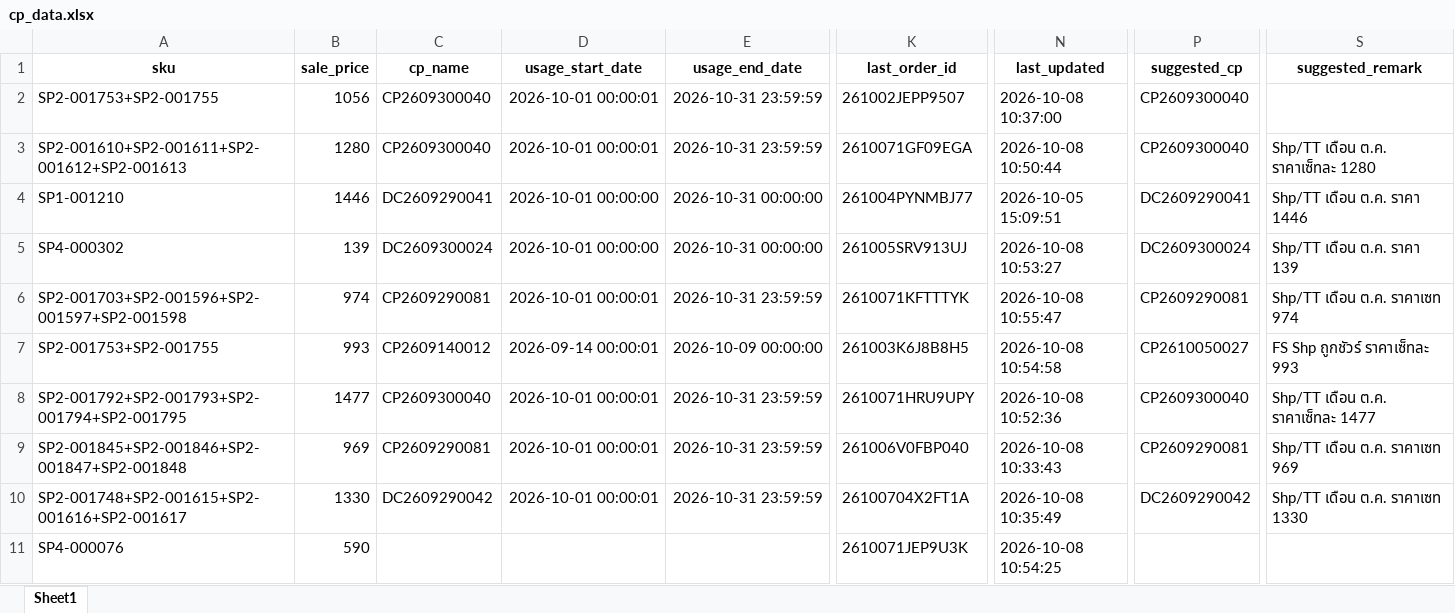
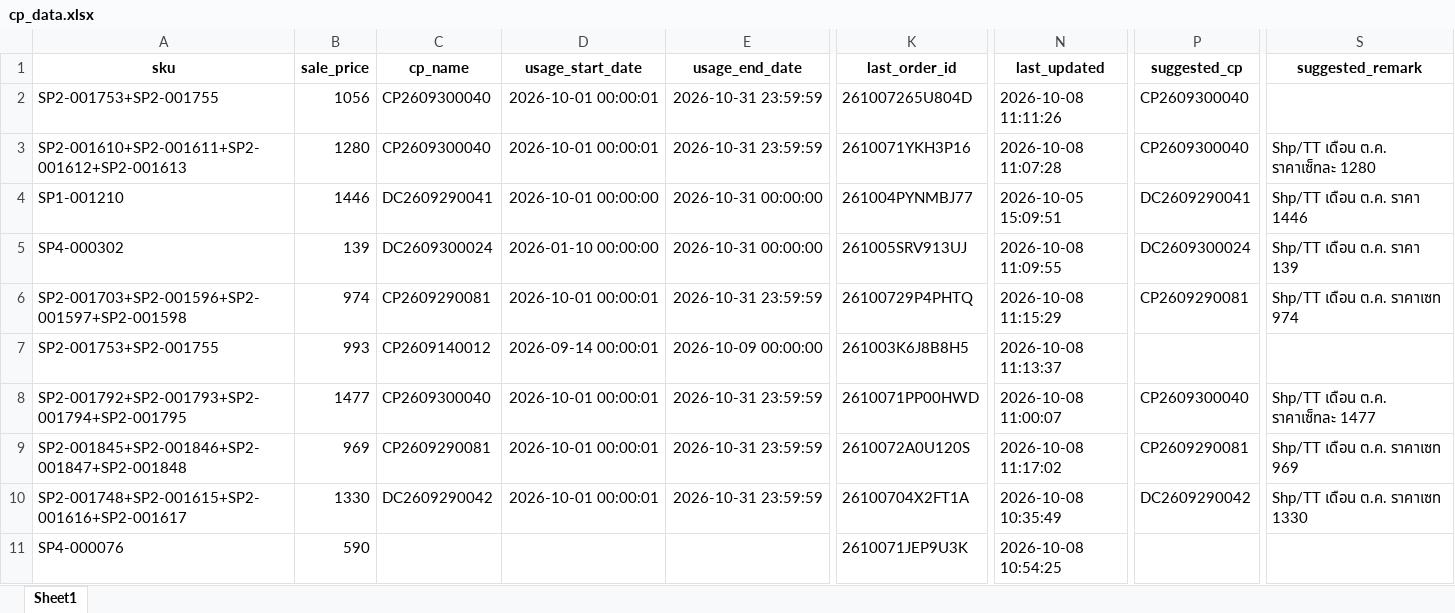
Before and after one commit to iHaveNoKnowledge/Python, an Excel workbook: projects/auto_page/autopageMKII/tables/cp_data.xlsx, sheet Sheet1, drawn as a sheet; only a part is shown, gaps mark what is left out; values as stored, in another font and other column widths than the file's, no borders; the diff covers the shown part only; the diff names each change by its address in the sheet, - before the commit and + after, or states it on an @@ line.

```diff
--- a/projects/auto_page/autopageMKII/tables/cp_data.xlsx (sheet Sheet1)
+++ b/projects/auto_page/autopageMKII/tables/cp_data.xlsx (sheet Sheet1)
-K2 (last_order_id): 261002JEPP9507
+K2 (last_order_id): 261007265U804D
-N2 (last_updated): 2026-10-08 10:37:00
+N2 (last_updated): 2026-10-08 11:11:26
-K3 (last_order_id): 2610071GF09EGA
+K3 (last_order_id): 2610071YKH3P16
-N3 (last_updated): 2026-10-08 10:50:44
+N3 (last_updated): 2026-10-08 11:07:28
-D5 (usage_start_date): 2026-10-01 00:00:00
+D5 (usage_start_date): 2026-01-10 00:00:00
-N5 (last_updated): 2026-10-08 10:53:27
+N5 (last_updated): 2026-10-08 11:09:55
-K6 (last_order_id): 2610071KFTTTYK
+K6 (last_order_id): 26100729P4PHTQ
-N6 (last_updated): 2026-10-08 10:55:47
+N6 (last_updated): 2026-10-08 11:15:29
-N7 (last_updated): 2026-10-08 10:54:58
+N7 (last_updated): 2026-10-08 11:13:37
-P7 (suggested_cp): CP2610050027
+P7 (suggested_cp): (empty)
-S7 (suggested_remark): FS Shp ถูกชัวร์ ราคาเซ็ทละ 993
+S7 (suggested_remark): (empty)
-K8 (last_order_id): 2610071HRU9UPY
+K8 (last_order_id): 2610071PP00HWD
-N8 (last_updated): 2026-10-08 10:52:36
+N8 (last_updated): 2026-10-08 11:00:07
-K9 (last_order_id): 261006V0FBP040
+K9 (last_order_id): 2610072A0U120S
-N9 (last_updated): 2026-10-08 10:33:43
+N9 (last_updated): 2026-10-08 11:17:02
```
Also changed, not shown: 15 added rows and 12 edited cells elsewhere in this sheet, 5 other files.
